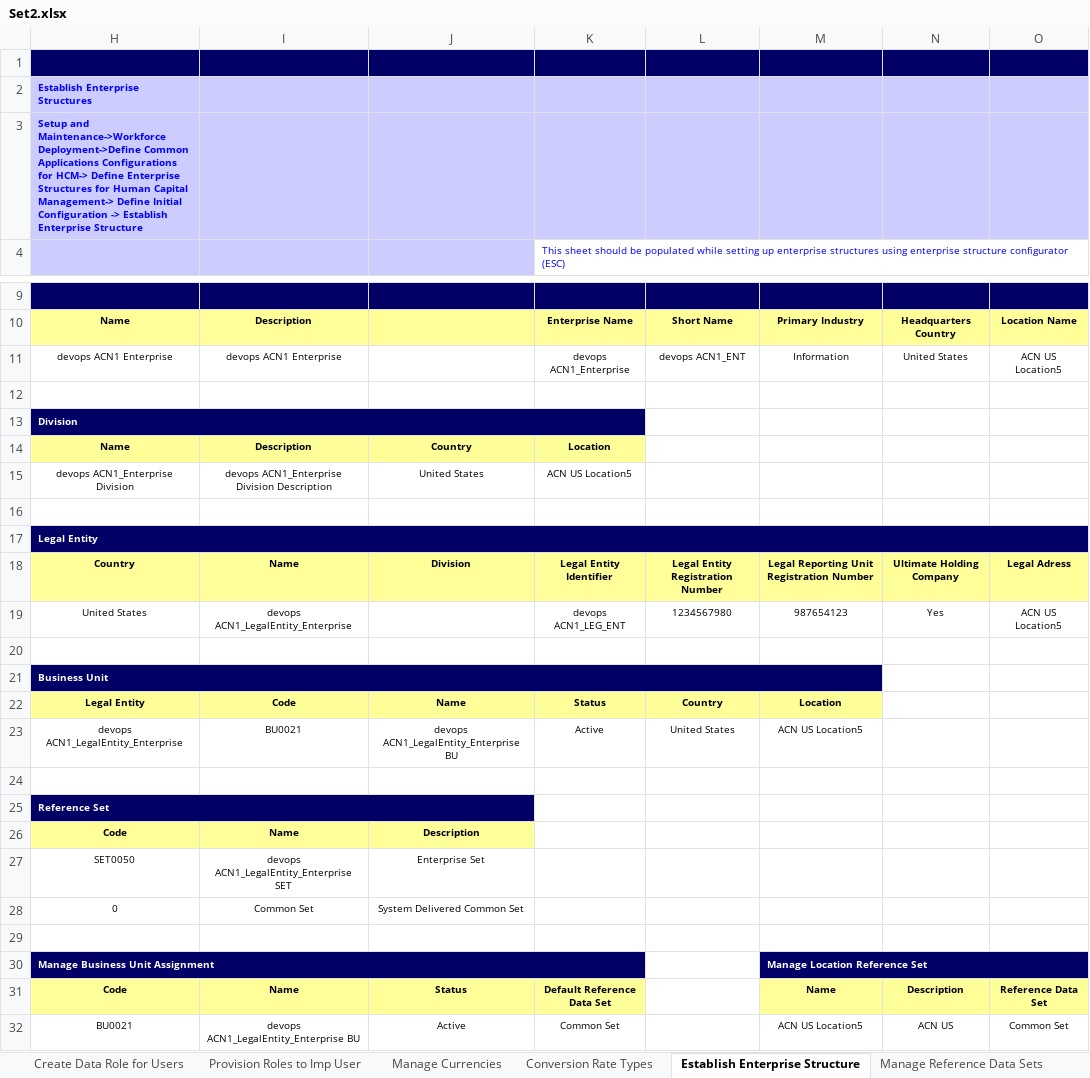
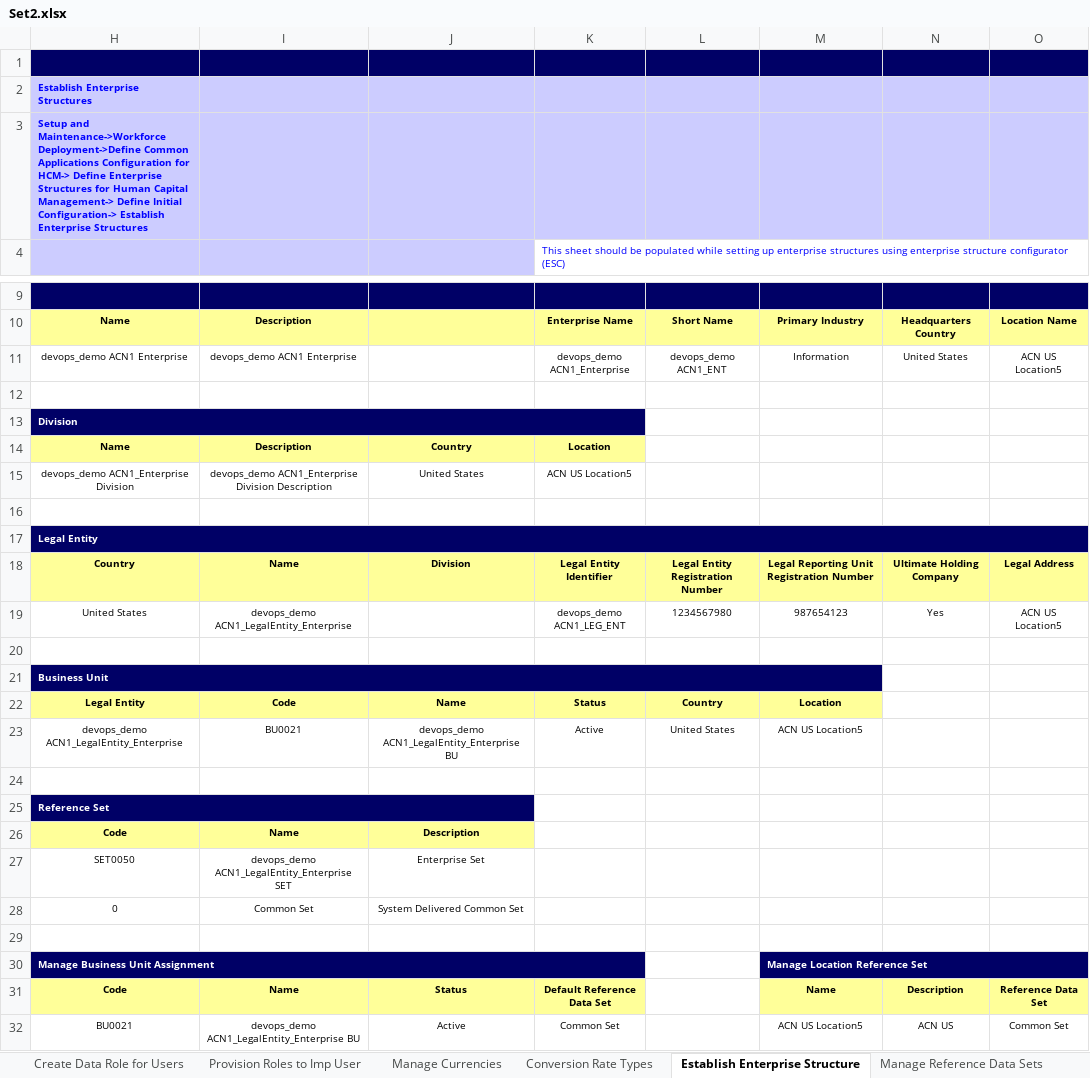
Before and after one commit to paoloxide/HCM_Set2_Config, an Excel workbook: Set2.xlsx, sheet Establish Enterprise Structure, drawn as a sheet; only a part is shown, gaps mark what is left out; values as stored, in another font and other column widths than the file's, no borders; conditional formats not drawn; the diff names each change by its address in the sheet, - before the commit and + after, or states it on an @@ line.

```diff
--- a/Set2.xlsx (sheet Establish Enterprise Structure)
+++ b/Set2.xlsx (sheet Establish Enterprise Structure)
-H3: …Common Applications Configurations for HCM-> Define Enterprise Structures for Human Capital Management-> Define Initial Configuration -> Establish Enterprise Structure
+H3: …Common Applications Configuration for HCM-> Define Enterprise Structures for Human Capital Management-> Define Initial Configuration-> Establish Enterprise Structures
-H11: devops ACN1 Enterprise
+H11: devops_demo ACN1 Enterprise
-I11: devops ACN1 Enterprise
+I11: devops_demo ACN1 Enterprise
-K11: devops ACN1_Enterprise
+K11: devops_demo ACN1_Enterprise
-L11: devops ACN1_ENT
+L11: devops_demo ACN1_ENT
-H15: devops ACN1_Enterprise Division
+H15: devops_demo ACN1_Enterprise Division
-I15: devops ACN1_Enterprise Division…
+I15: devops_demo ACN1_Enterprise Division…
-O18: Legal Adress
+O18: Legal Address
-I19: devops ACN1_LegalEntity_Enterprise
+I19: devops_demo ACN1_LegalEntity_Enterprise
-K19: devops ACN1_LEG_ENT
+K19: devops_demo ACN1_LEG_ENT
-H23: devops ACN1_LegalEntity_Enterprise
+H23: devops_demo ACN1_LegalEntity_Enterprise
-J23: devops ACN1_LegalEntity_Enterprise BU
+J23: devops_demo ACN1_LegalEntity_Enterprise BU
-I27: devops ACN1_LegalEntity_Enterprise SET
+I27: devops_demo ACN1_LegalEntity_Enterprise SET
-I32: devops ACN1_LegalEntity_Enterprise BU
+I32: devops_demo ACN1_LegalEntity_Enterprise BU
```
Also changed, not shown: sheet Manage Reference Data Sets, sheet Manage Legal Addresses, sheet Conversion Rate Types, sheet Legislative Data Groups.
